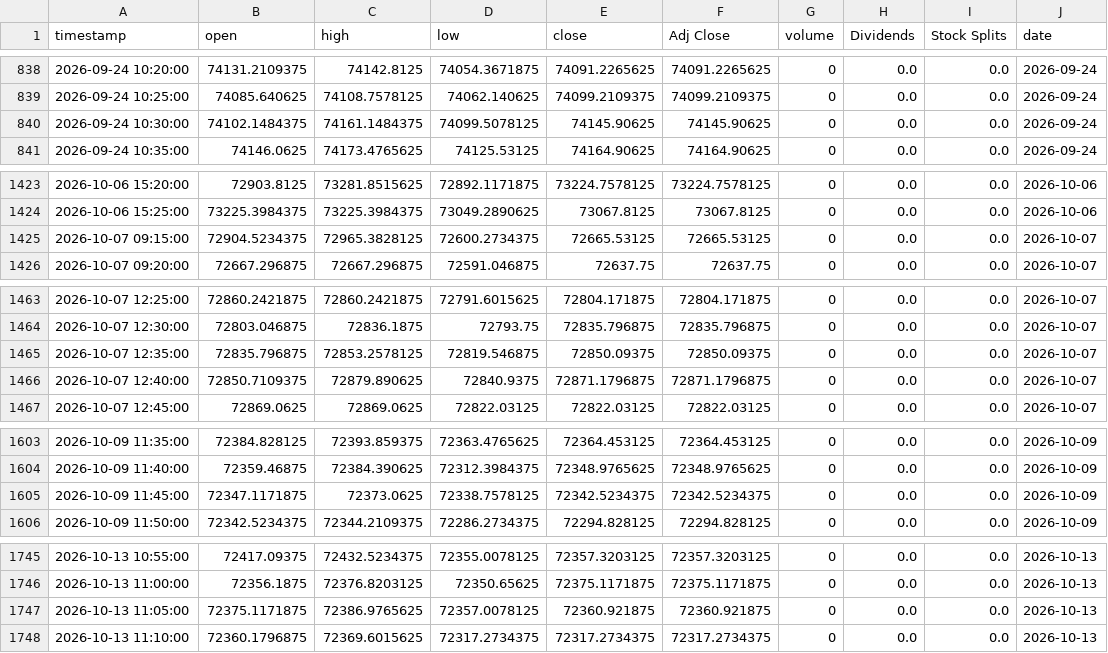
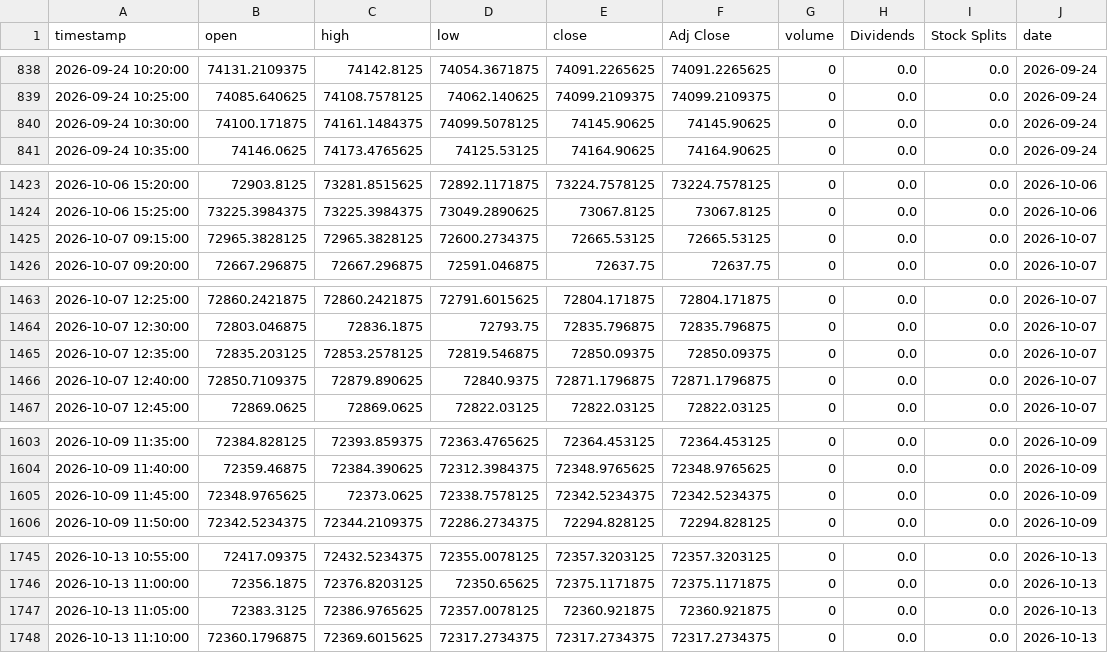
Before and after one commit to Harshithpatali/sensex-weekly-options-backtester, a CSV file: outputs/sensex_intraday_5m.csv, drawn as a sheet; only a part is shown, gaps mark what is left out; the diff covers the shown part only.

```diff
--- a/outputs/sensex_intraday_5m.csv
+++ b/outputs/sensex_intraday_5m.csv
@@ -839,3 +839,3 @@ timestamp,open,high,low,close,Adj Close,volume,Dividends,Stock Splits,date
 2026-09-24 10:25:00,74085.640625,74108.7578125,74062.140625,74099.2109375,74099.2109375,0,0.0,0.0,2026-09-24
-2026-09-24 10:30:00,74102.1484375,74161.1484375,74099.5078125,74145.90625,74145.90625,0,0.0,0.0,2026-09-24
+2026-09-24 10:30:00,74100.171875,74161.1484375,74099.5078125,74145.90625,74145.90625,0,0.0,0.0,2026-09-24
 2026-09-24 10:35:00,74146.0625,74173.4765625,74125.53125,74164.90625,74164.90625,0,0.0,0.0,2026-09-24
@@ -1424,3 +1424,3 @@ timestamp,open,high,low,close,Adj Close,volume,Dividends,Stock Splits,date
 2026-10-06 15:25:00,73225.3984375,73225.3984375,73049.2890625,73067.8125,73067.8125,0,0.0,0.0,2026-10-06
-2026-10-07 09:15:00,72904.5234375,72965.3828125,72600.2734375,72665.53125,72665.53125,0,0.0,0.0,2026-10-07
+2026-10-07 09:15:00,72965.3828125,72965.3828125,72600.2734375,72665.53125,72665.53125,0,0.0,0.0,2026-10-07
 2026-10-07 09:20:00,72667.296875,72667.296875,72591.046875,72637.75,72637.75,0,0.0,0.0,2026-10-07
@@ -1464,3 +1464,3 @@ timestamp,open,high,low,close,Adj Close,volume,Dividends,Stock Splits,date
 2026-10-07 12:30:00,72803.046875,72836.1875,72793.75,72835.796875,72835.796875,0,0.0,0.0,2026-10-07
-2026-10-07 12:35:00,72835.796875,72853.2578125,72819.546875,72850.09375,72850.09375,0,0.0,0.0,2026-10-07
+2026-10-07 12:35:00,72835.203125,72853.2578125,72819.546875,72850.09375,72850.09375,0,0.0,0.0,2026-10-07
 2026-10-07 12:40:00,72850.7109375,72879.890625,72840.9375,72871.1796875,72871.1796875,0,0.0,0.0,2026-10-07
@@ -1604,3 +1604,3 @@ timestamp,open,high,low,close,Adj Close,volume,Dividends,Stock Splits,date
 2026-10-09 11:40:00,72359.46875,72384.390625,72312.3984375,72348.9765625,72348.9765625,0,0.0,0.0,2026-10-09
-2026-10-09 11:45:00,72347.1171875,72373.0625,72338.7578125,72342.5234375,72342.5234375,0,0.0,0.0,2026-10-09
+2026-10-09 11:45:00,72348.9765625,72373.0625,72338.7578125,72342.5234375,72342.5234375,0,0.0,0.0,2026-10-09
 2026-10-09 11:50:00,72342.5234375,72344.2109375,72286.2734375,72294.828125,72294.828125,0,0.0,0.0,2026-10-09
@@ -1746,3 +1746,3 @@ timestamp,open,high,low,close,Adj Close,volume,Dividends,Stock Splits,date
 2026-10-13 11:00:00,72356.1875,72376.8203125,72350.65625,72375.1171875,72375.1171875,0,0.0,0.0,2026-10-13
-2026-10-13 11:05:00,72375.1171875,72386.9765625,72357.0078125,72360.921875,72360.921875,0,0.0,0.0,2026-10-13
+2026-10-13 11:05:00,72383.3125,72386.9765625,72357.0078125,72360.921875,72360.921875,0,0.0,0.0,2026-10-13
 2026-10-13 11:10:00,72360.1796875,72369.6015625,72317.2734375,72317.2734375,72317.2734375,0,0.0,0.0,2026-10-13
```
Also changed, not shown: 16 edited cells elsewhere in this file, outputs/entry_signal_selector_monthly.csv, outputs/sensex_intraday_session_features.csv, 6 other files.
